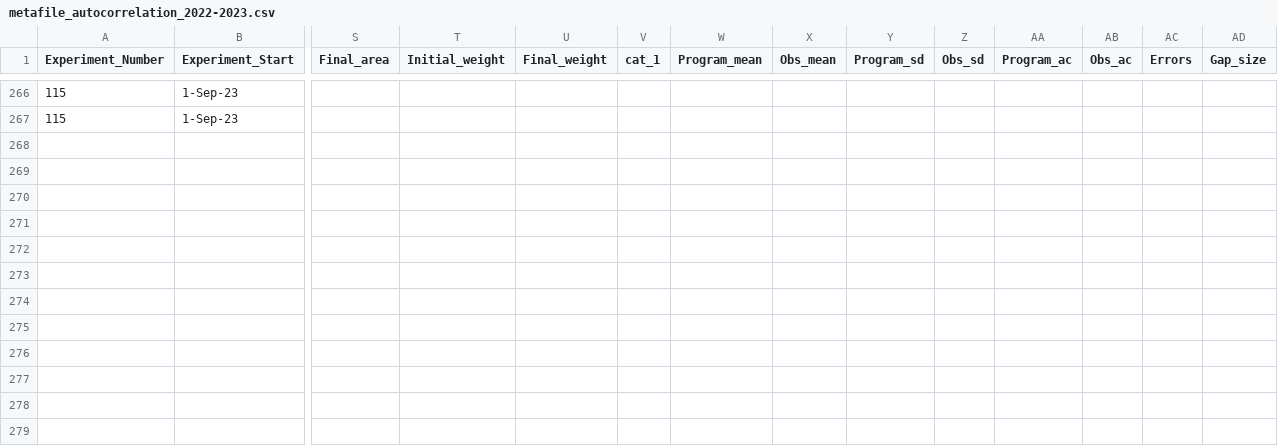
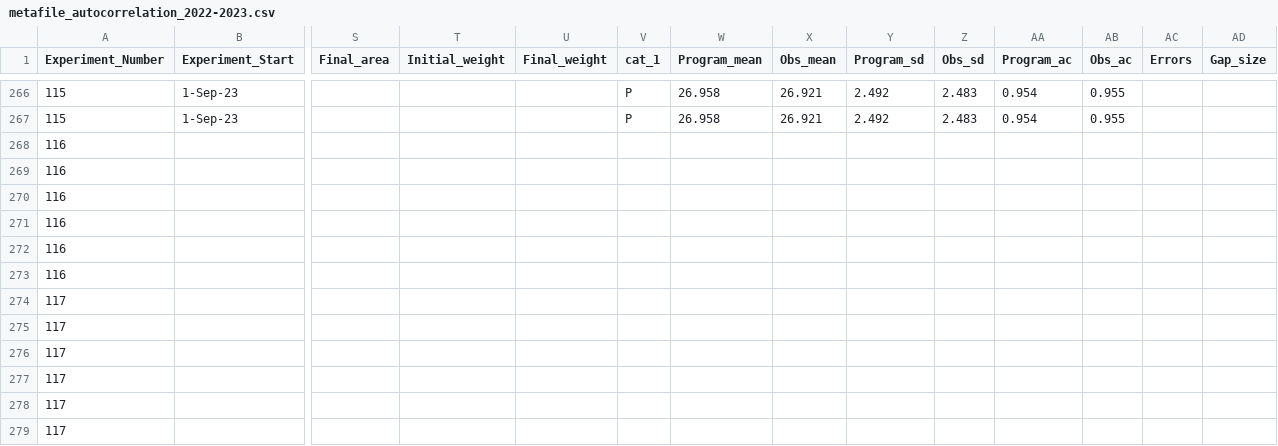
Before and after one commit to Cuddington-Lab/thermal-experiments, a CSV file: metafile_autocorrelation_2022-2023.csv, drawn as a sheet; only a part is shown, gaps mark what is left out; rows hold the shown columns only; the diff covers the shown part only; the diff names each change by its address in the sheet, - before the commit and + after, or states it on an @@ line.

```diff
--- a/metafile_autocorrelation_2022-2023.csv
+++ b/metafile_autocorrelation_2022-2023.csv
-V266:V267 (cat_1): (empty)
+V266:V267 (cat_1): P
-W266:W267 (Program_mean): (empty)
+W266:W267 (Program_mean): 26.958
-X266:X267 (Obs_mean): (empty)
+X266:X267 (Obs_mean): 26.921
-Y266:Y267 (Program_sd): (empty)
+Y266:Y267 (Program_sd): 2.492
-Z266:Z267 (Obs_sd): (empty)
+Z266:Z267 (Obs_sd): 2.483
-AA266:AA267 (Program_ac): (empty)
+AA266:AA267 (Program_ac): 0.954
-AB266:AB267 (Obs_ac): (empty)
+AB266:AB267 (Obs_ac): 0.955
+row 268: 116
+row 269: 116
+row 270: 116
+row 271: 116
+row 272: 116
+row 273: 116
+row 274: 117
+row 275: 117
+row 276: 117
+row 277: 117
+row 278: 117
+row 279: 117
```
Also changed, not shown: 66 edited cells elsewhere in this file.
